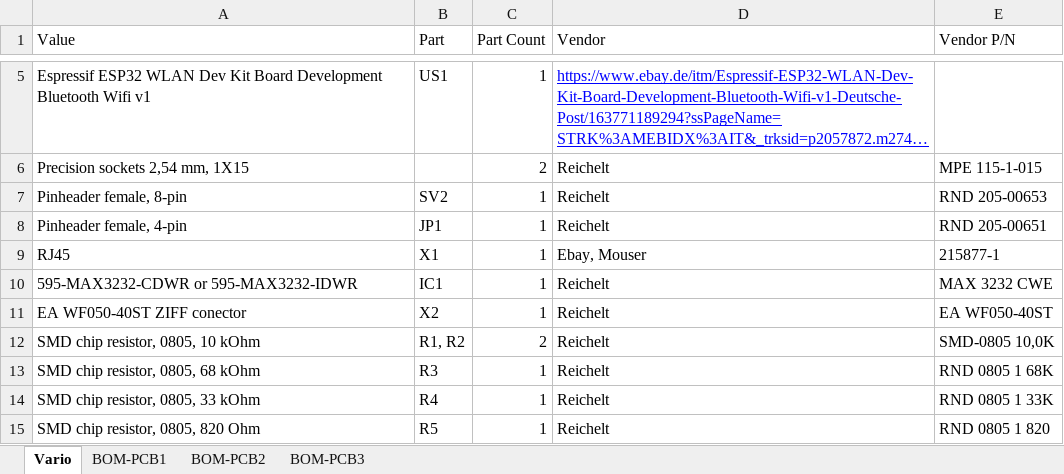
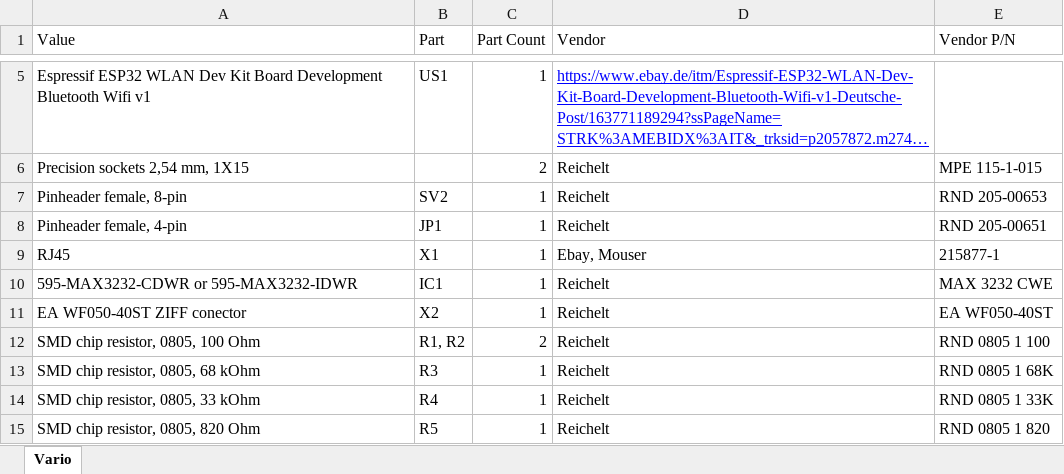
Before and after one commit to SashLi/FreeVarioGauge, an Excel workbook: Bill_of_Material.xlsx, sheet Vario, drawn as a sheet; only a part is shown, gaps mark what is left out; long unchanged cells end in …; values as stored, in another font and other column widths than the file's, no borders; the diff names each change by its address in the sheet, - before the commit and + after, or states it on an @@ line.

```diff
--- a/Bill_of_Material.xlsx (sheet Vario)
+++ b/Bill_of_Material.xlsx (sheet Vario)
-sheet tab: BOM-PCB1
-sheet tab: BOM-PCB2
-sheet tab: BOM-PCB3
-A12 (Value): SMD chip resistor, 0805, 10 kOhm
+A12 (Value): SMD chip resistor, 0805, 100 Ohm
-E12 (Vendor P/N): SMD-0805 10,0K
+E12 (Vendor P/N): RND 0805 1 100
```
Also changed, not shown: 1 other file.
